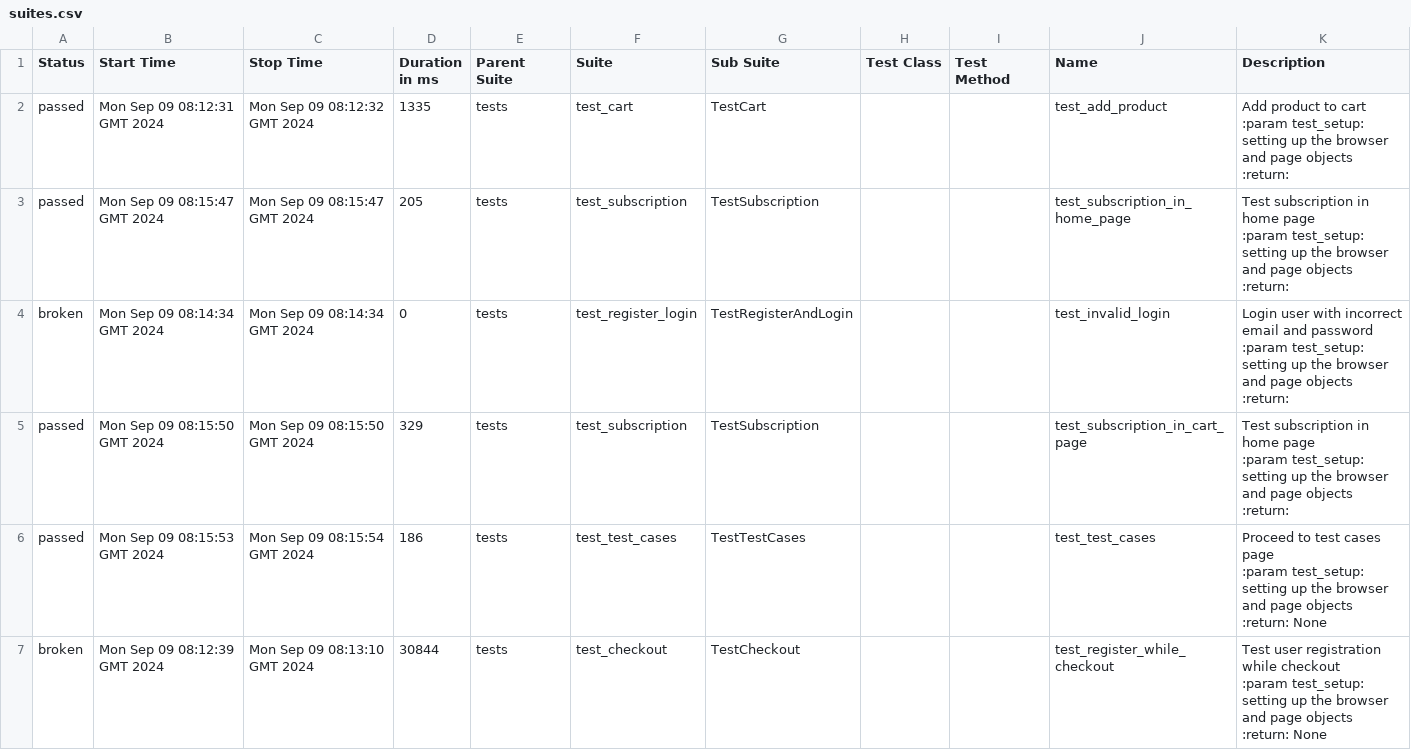
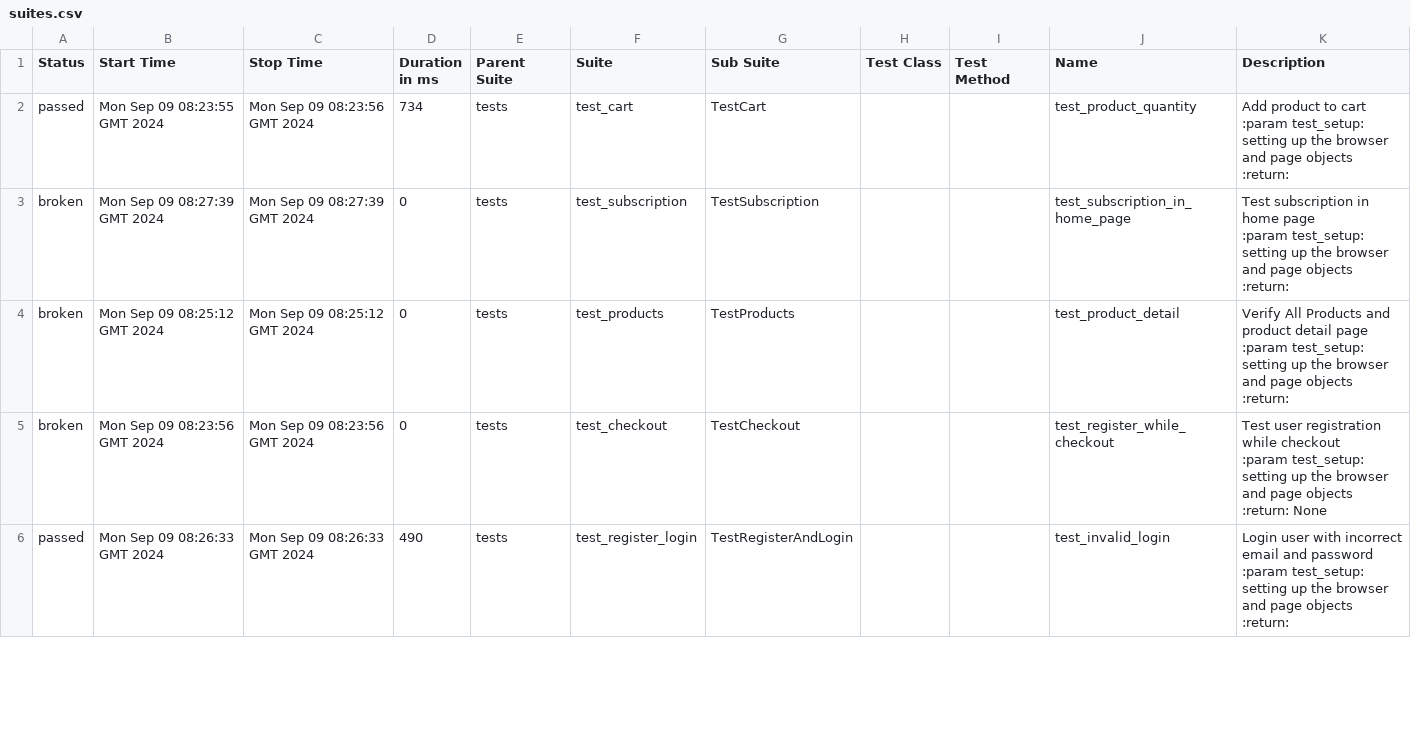
Before and after one commit to ArtemPerehonchuk/pytest-playwright-tests, a CSV file: 3/data/suites.csv, drawn as a sheet; only a part is shown; the diff covers the shown part only.

```diff
--- a/3/data/suites.csv
+++ b/3/data/suites.csv
@@ -1,29 +1,25 @@
 "Status","Start Time","Stop Time","Duration in ms","Parent Suite","Suite","Sub Suite","Test Class","Test Method","Name","Description"
-"passed","Mon Sep 09 08:12:31 GMT 2024","Mon Sep 09 08:12:32 GMT 2024","1335","tests","test_cart","TestCart","","","test_add_product","
-        Add product to cart
-        :param test_setup: setting up the browser and page objects
-        :return:
-        "
-"passed","Mon Sep 09 08:15:47 GMT 2024","Mon Sep 09 08:15:47 GMT 2024","205","tests","test_subscription","TestSubscription","","","test_subscription_in_home_page","
-        Test subscription in home page
-        :param test_setup: setting up the browser and page objects
-        :return:
-        "
-"broken","Mon Sep 09 08:14:34 GMT 2024","Mon Sep 09 08:14:34 GMT 2024","0","tests","test_register_login","TestRegisterAndLogin","","","test_invalid_login","
-        Login user with incorrect email and password
-        :param test_setup: setting up the browser and page objects
-        :return:
-        "
-"passed","Mon Sep 09 08:15:50 GMT 2024","Mon Sep 09 08:15:50 GMT 2024","329","tests","test_subscription","TestSubscription","","","test_subscription_in_cart_page","
-        Test subscription in home page
-        :param test_setup: setting up the browser and page objects
-        :return:
-        "
-"passed","Mon Sep 09 08:15:53 GMT 2024","Mon Sep 09 08:15:54 GMT 2024","186","tests","test_test_cases","TestTestCases","","","test_test_cases","Proceed to test cases page
-        :param test_setup: setting up the browser and page objects
-        :return: None
-        "
-"broken","Mon Sep 09 08:12:39 GMT 2024","Mon Sep 09 08:13:10 GMT 2024","30844","tests","test_checkout","TestCheckout","","","test_register_while_checkout","Test user registration while checkout
-        :param test_setup: setting up the browser and page objects
-        :return: None
-        "
+"passed","Mon Sep 09 08:23:55 GMT 2024","Mon Sep 09 08:23:56 GMT 2024","734","tests","test_cart","TestCart","","","test_product_quantity","
+        Add product to cart
+        :param test_setup: setting up the browser and page objects
+        :return:
+        "
+"broken","Mon Sep 09 08:27:39 GMT 2024","Mon Sep 09 08:27:39 GMT 2024","0","tests","test_subscription","TestSubscription","","","test_subscription_in_home_page","
+        Test subscription in home page
+        :param test_setup: setting up the browser and page objects
+        :return:
+        "
+"broken","Mon Sep 09 08:25:12 GMT 2024","Mon Sep 09 08:25:12 GMT 2024","0","tests","test_products","TestProducts","","","test_product_detail","
+        Verify All Products and product detail page
+        :param test_setup: setting up the browser and page objects
+        :return:
+        "
+"broken","Mon Sep 09 08:23:56 GMT 2024","Mon Sep 09 08:23:56 GMT 2024","0","tests","test_checkout","TestCheckout","","","test_register_while_checkout","Test user registration while checkout
+        :param test_setup: setting up the browser and page objects
+        :return: None
+        "
+"passed","Mon Sep 09 08:26:33 GMT 2024","Mon Sep 09 08:26:33 GMT 2024","490","tests","test_register_login","TestRegisterAndLogin","","","test_invalid_login","
+        Login user with incorrect email and password
+        :param test_setup: setting up the browser and page objects
+        :return:
+        "
```
Also changed, not shown: 6 added rows, 5 removed rows and 12 edited cells elsewhere in this file, 50 other files.
